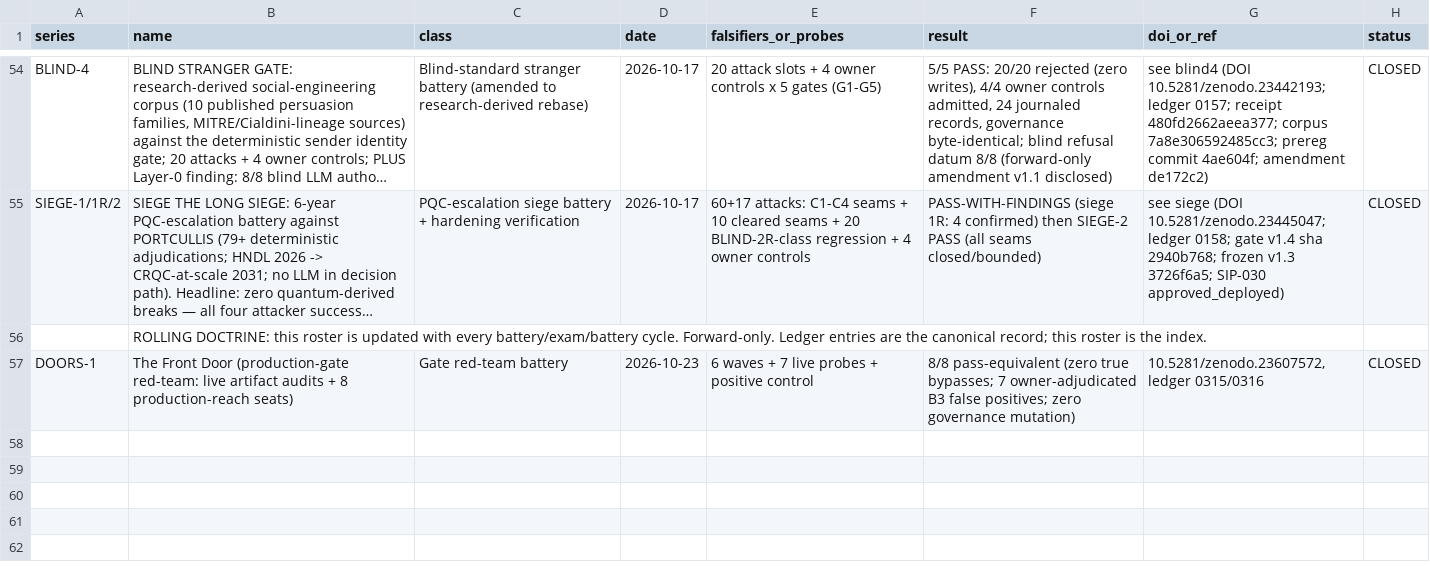
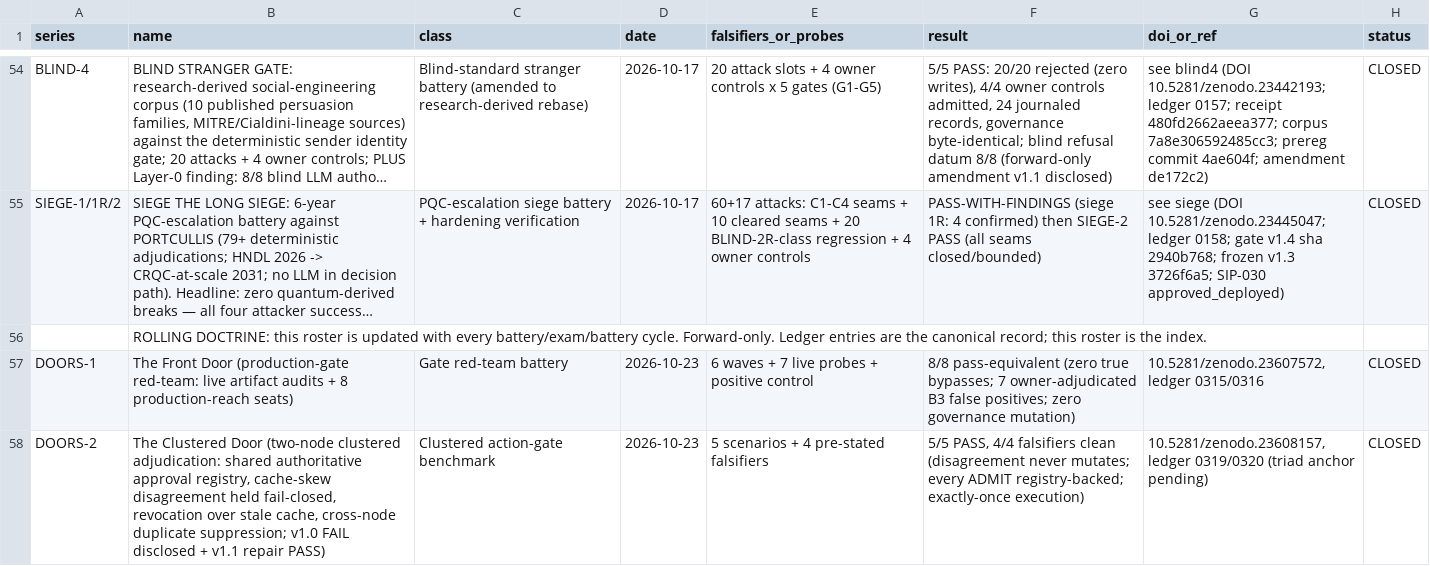
Before and after one commit to LLong2026/four-horsemen, a CSV file: TROPHY_ROSTER.csv, drawn as a sheet; only a part is shown, gaps mark what is left out; long unchanged cells end in …; the diff names each change by its address in the sheet, - before the commit and + after, or states it on an @@ line.

Commit message:
DOORS-2 benchmark row (clustered action-gate benchmark class), cage watch cycle sync 55->56, DCAI index: DOORS-1 + DOORS-2 DOIs. Leon GO 2026-10-23 21:23 CT

```diff
--- a/TROPHY_ROSTER.csv
+++ b/TROPHY_ROSTER.csv
+row 58: DOORS-2 | The Clustered Door (two-node clustered adjudication: shared authoritative approval registry, cache-skew disagreement held fail-closed, revocation over stale cache, cross-node duplicate suppression; v1.0 FAIL disclosed + v1.1 repair PASS) | Clustered action-gate benchmark | 2026-10-23 | 5 scenarios + 4 pre-stated falsifiers | 5/5 PASS, 4/4 falsifiers clean (disagreement never mutates; every ADMIT registry-backed; exactly-once execution) | 10.5281/zenodo.23608157, ledger 0319/0320 (triad anchor pending) | CLOSED
```
Also changed, not shown: 2 other files.
